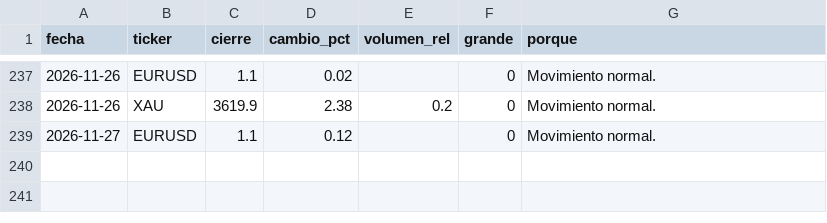
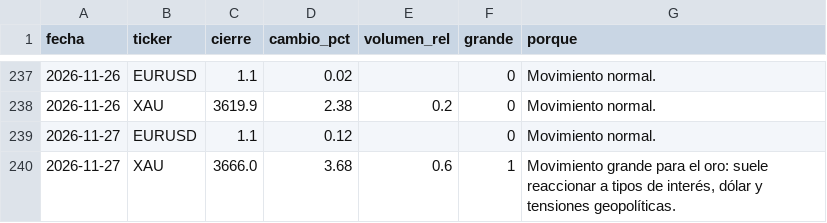
Before and after one commit to Rubenmanga/trading-lab, a CSV file: investigacion/seguimiento/lista-historial.csv, drawn as a sheet; only a part is shown, gaps mark what is left out; the diff names each change by its address in the sheet, - before the commit and + after, or states it on an @@ line.

```diff
--- a/investigacion/seguimiento/lista-historial.csv
+++ b/investigacion/seguimiento/lista-historial.csv
+row 240: 2026-11-27 | XAU | 3666.0 | 3.68 | 0.6 | 1 | Movimiento grande para el oro: suele reaccionar a tipos de interés, dólar y tensiones geopolíticas.
```
Also changed, not shown: 11 other files.
